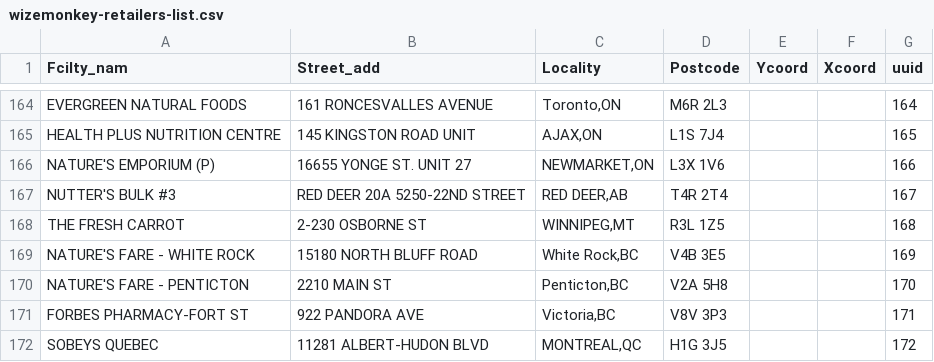
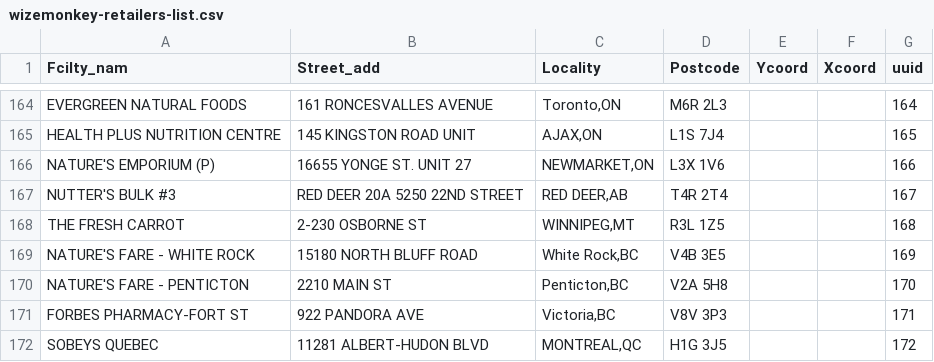
Before and after one commit to drinkwize/StoreData, a CSV file: wizemonkey-retailers-list.csv, drawn as a sheet; only a part is shown, gaps mark what is left out.

Commit message:
Update wizemonkey-retailers-list.csv

```diff
--- a/wizemonkey-retailers-list.csv
+++ b/wizemonkey-retailers-list.csv
@@ -166,3 +166,3 @@
 "NATURE'S EMPORIUM (P)","16655 YONGE ST. UNIT 27","NEWMARKET,ON","L3X 1V6","","","166"
-"NUTTER'S BULK #3","RED DEER	20A 5250-22ND STREET","RED DEER,AB","T4R 2T4","","","167"
+"NUTTER'S BULK #3","RED DEER	20A 5250 22ND STREET","RED DEER,AB","T4R 2T4","","","167"
 "THE FRESH CARROT","2-230 OSBORNE ST","WINNIPEG,MT","R3L 1Z5","","","168"
```
